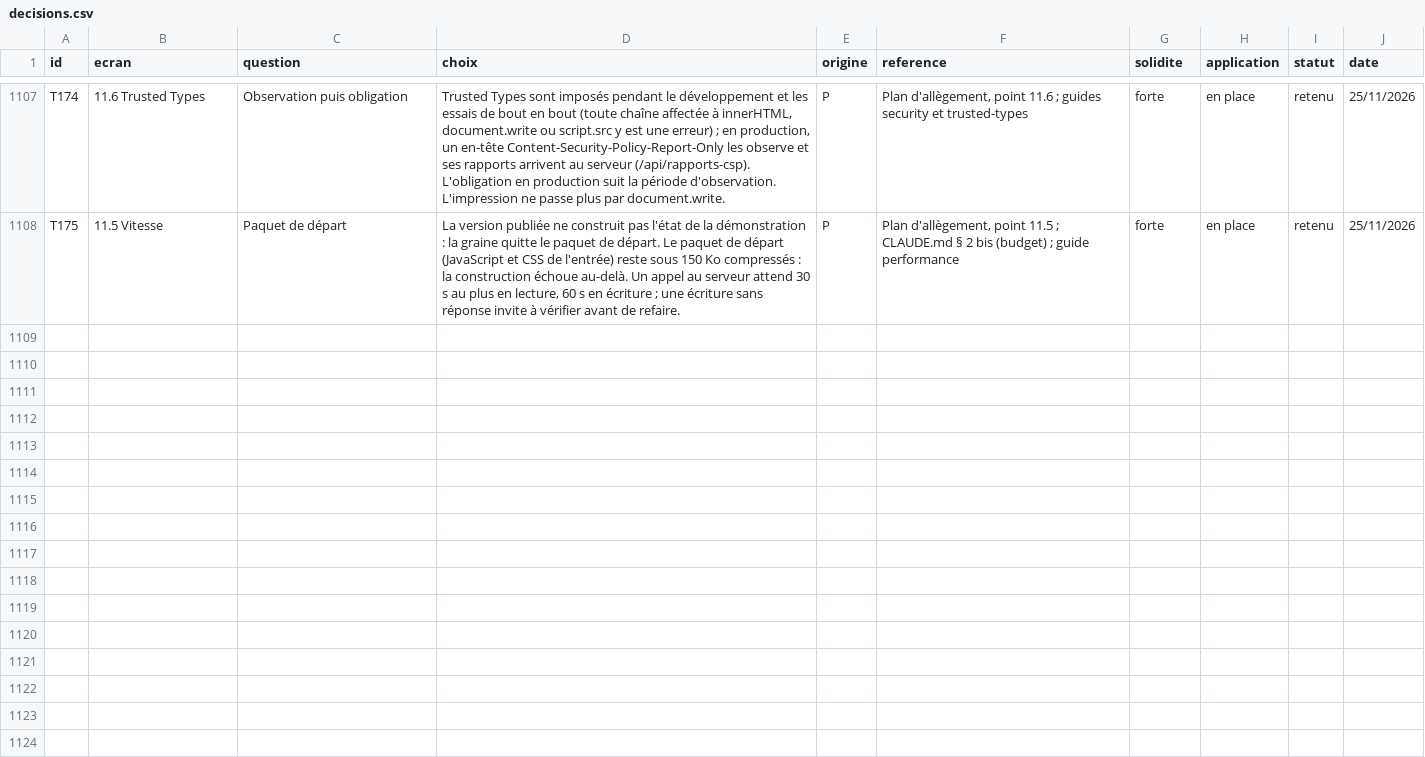
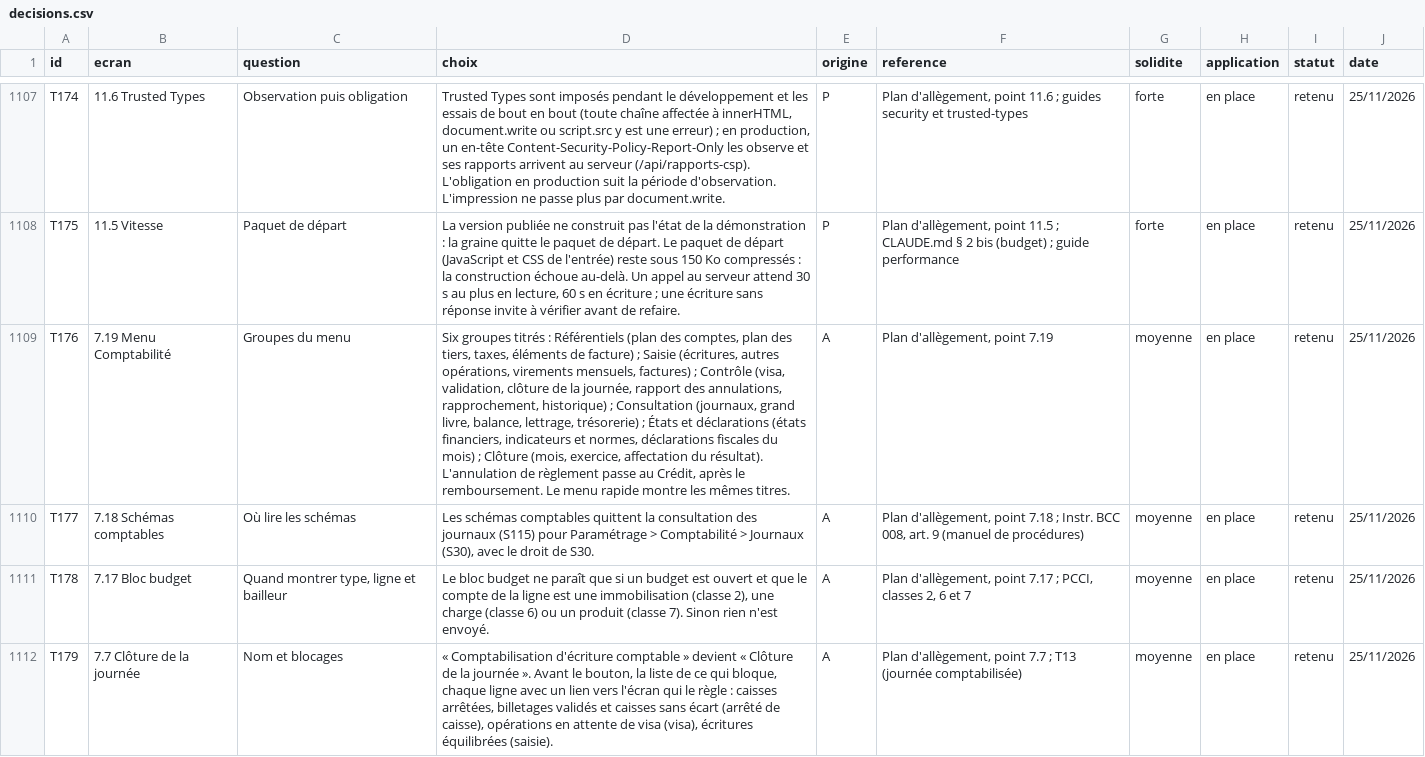
Before and after one commit to manatandu/Microfina-, a CSV file: replica/decisions.csv, drawn as a sheet; only a part is shown, gaps mark what is left out; the diff covers the shown part only; the diff names each change by its address in the sheet, - before the commit and + after, or states it on an @@ line.

```diff
--- a/replica/decisions.csv
+++ b/replica/decisions.csv
+row 1109: T176 | 7.19 Menu Comptabilité | Groupes du menu | Six groupes titrés : Référentiels (plan des comptes, plan des tiers, taxes, éléments de facture) ; Saisie (écritures, autres opérations, virements mensuels, factures) ; Contrôle (visa, validation, clôture de la journée, rapport des annulations, rapprochement, historique) ; Consultation (journaux, grand livre, balance, lettrage, trésorerie) ; États et déclarations (états financiers, indicateurs et normes, déclarations fiscales du mois) ; Clôture (mois, exercice, affectation du résultat). L'annulation de règlement passe au Crédit, après le remboursement. Le menu rapide montre les mêmes titres. | A | Plan d'allègement, point 7.19 | moyenne | en place | retenu | 25/11/2026
+row 1110: T177 | 7.18 Schémas comptables | Où lire les schémas | Les schémas comptables quittent la consultation des journaux (S115) pour Paramétrage > Comptabilité > Journaux (S30), avec le droit de S30. | A | Plan d'allègement, point 7.18 ; Instr. BCC 008, art. 9 (manuel de procédures) | moyenne | en place | retenu | 25/11/2026
+row 1111: T178 | 7.17 Bloc budget | Quand montrer type, ligne et bailleur | Le bloc budget ne paraît que si un budget est ouvert et que le compte de la ligne est une immobilisation (classe 2), une charge (classe 6) ou un produit (classe 7). Sinon rien n'est envoyé. | A | Plan d'allègement, point 7.17 ; PCCI, classes 2, 6 et 7 | moyenne | en place | retenu | 25/11/2026
+row 1112: T179 | 7.7 Clôture de la journée | Nom et blocages | « Comptabilisation d'écriture comptable » devient « Clôture de la journée ». Avant le bouton, la liste de ce qui bloque, chaque ligne avec un lien vers l'écran qui le règle : caisses arrêtées, billetages validés et caisses sans écart (arrêté de caisse), opérations en attente de visa (visa), écritures équilibrées (saisie). | A | Plan d'allègement, point 7.7 ; T13 (journée comptabilisée) | moyenne | en place | retenu | 25/11/2026
```
Also changed, not shown: 4 added rows elsewhere in this file, replica/allegement.csv, replica/atlas.csv, 36 other files.
